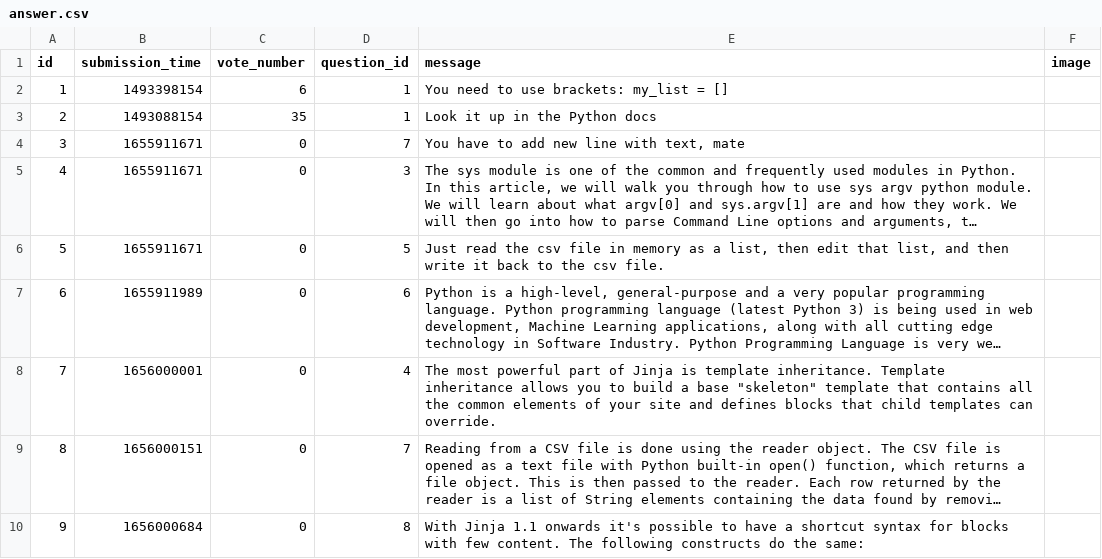
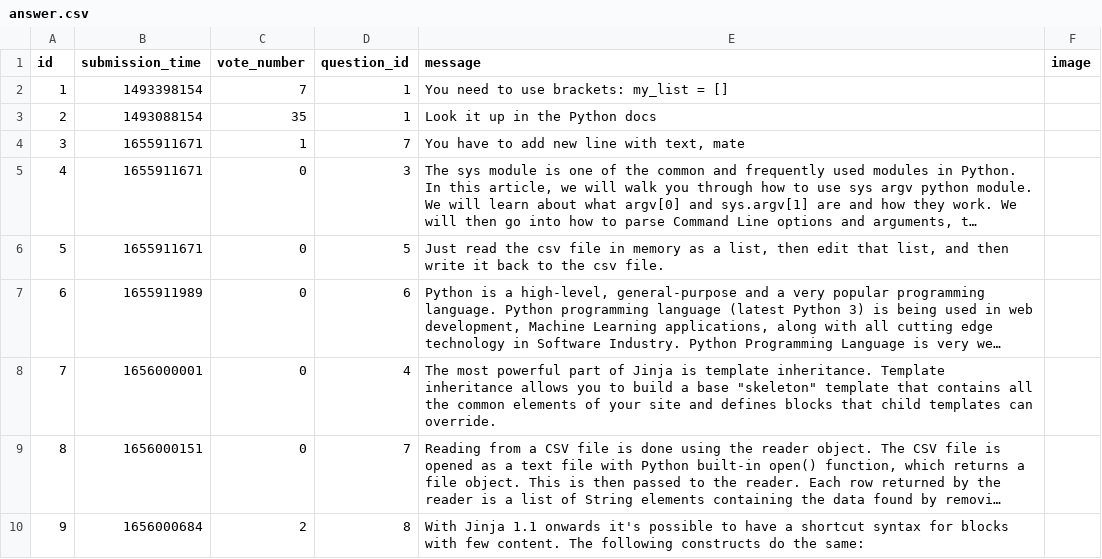
Before and after one commit to wilk98/AskMate, a CSV file: answer.csv, drawn as a sheet; long unchanged cells end in …; the diff names each change by its address in the sheet, - before the commit and + after, or states it on an @@ line.

Commit message:
add vote on question and answer

```diff
--- a/answer.csv
+++ b/answer.csv
-C2 (vote_number): 6
+C2 (vote_number): 7
-C4 (vote_number): 0
+C4 (vote_number): 1
-C10 (vote_number): 0
+C10 (vote_number): 2
```
Also changed, not shown: question.csv, 4 other files.
